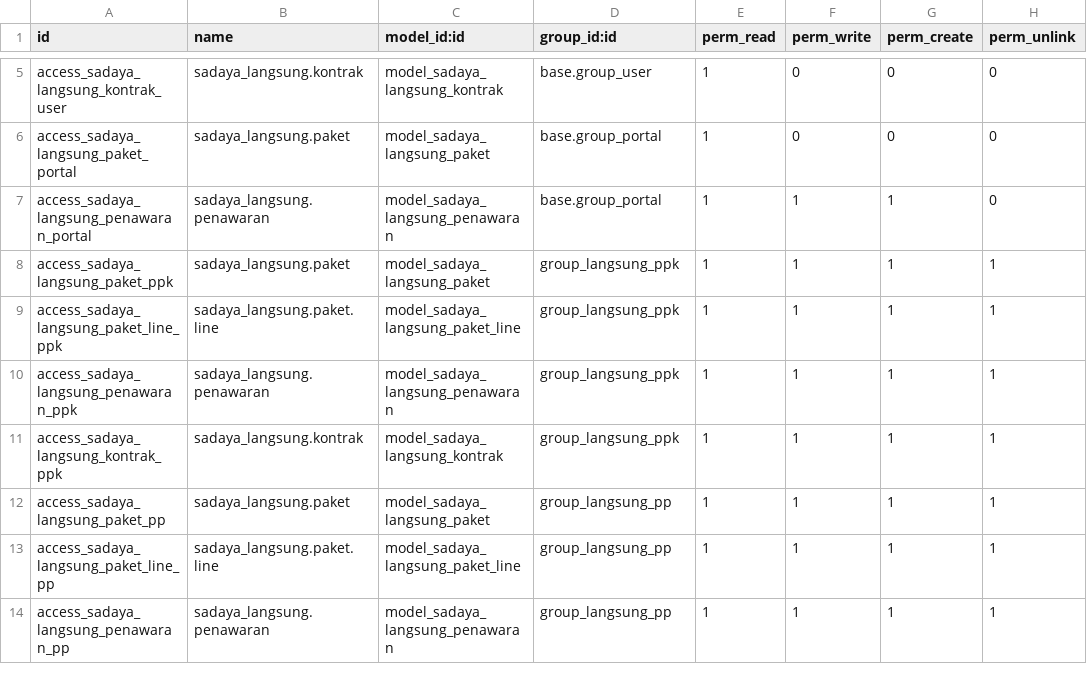
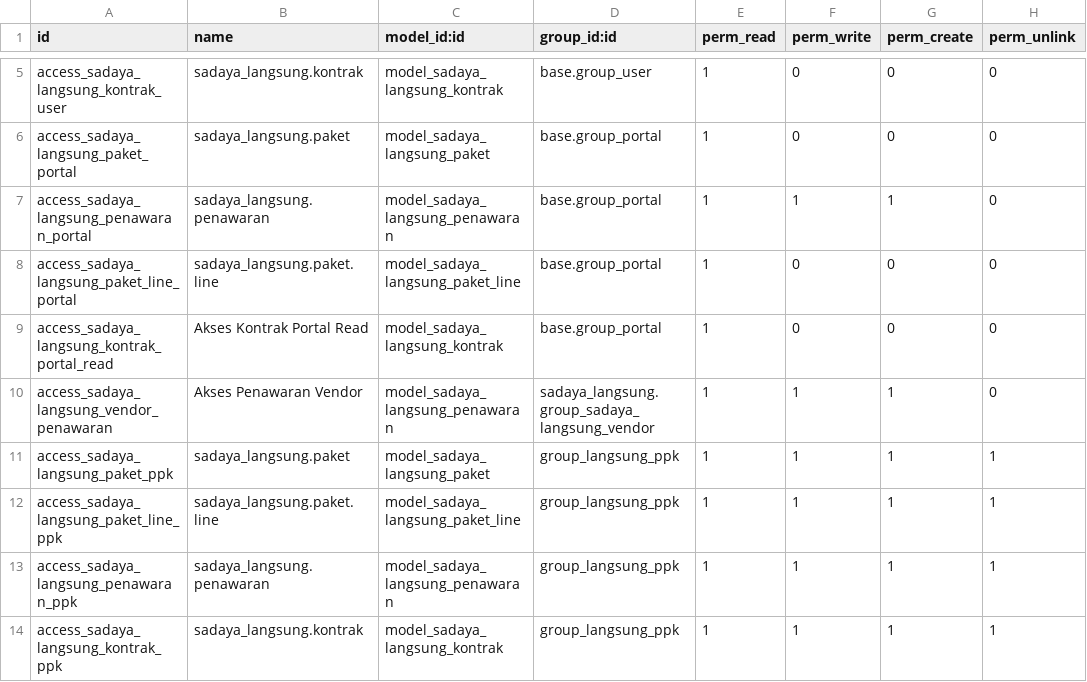
Before and after one commit to incognieto/sadaya-polban-odoo, a CSV file: custom_addons/sadaya_langsung/security/ir.model.access.csv, drawn as a sheet; only a part is shown, gaps mark what is left out; the shorter side is filled out with more unchanged rows; the diff names each change by its address in the sheet, - before the commit and + after, or states it on an @@ line.

Commit message:
refactor: optimasi UI paket & kontrak, evaluasi massal, dan perizinan form vendor diundang

```diff
--- a/custom_addons/sadaya_langsung/security/ir.model.access.csv
+++ b/custom_addons/sadaya_langsung/security/ir.model.access.csv
+row 8: access_sadaya_langsung_paket_line_portal | sadaya_langsung.paket.line | model_sadaya_langsung_paket_line | base.group_portal | 1 | 0 | 0 | 0
+row 9: access_sadaya_langsung_kontrak_portal_read | Akses Kontrak Portal Read | model_sadaya_langsung_kontrak | base.group_portal | 1 | 0 | 0 | 0
+row 10: access_sadaya_langsung_vendor_penawaran | Akses Penawaran Vendor | model_sadaya_langsung_penawaran | sadaya_langsung.group_sadaya_langsung_vendor | 1 | 1 | 1 | 0
```
Also changed, not shown: 4 other files.
